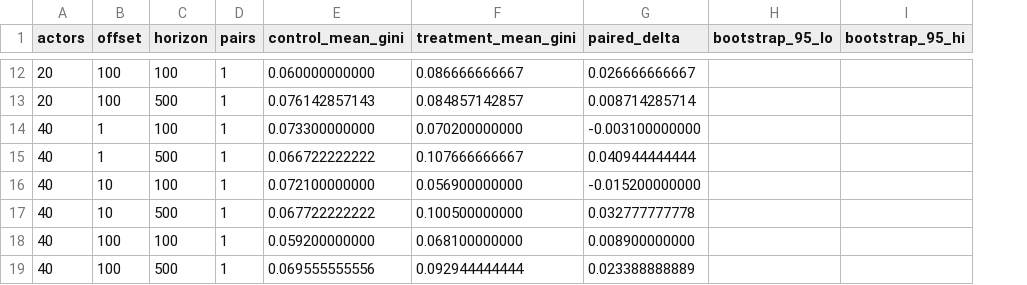
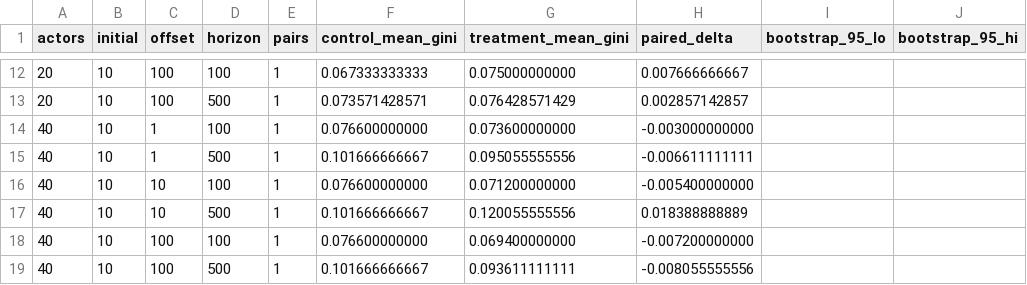
Before and after one commit to davletovb/social-emergence-lab, a CSV file: experiments/001-emergence-of-inequality/results/hiyal-grid-one-seed-64000-summary.csv, drawn as a sheet; only a part is shown, gaps mark what is left out; addresses are those after the commit; the diff covers the shown part only; the diff names each change by its address in the sheet, - before the commit and + after, or states it on an @@ line.

```diff
--- a/experiments/001-emergence-of-inequality/results/hiyal-grid-one-seed-64000-summary.csv
+++ b/experiments/001-emergence-of-inequality/results/hiyal-grid-one-seed-64000-summary.csv
+column B (initial), rows 12-19: all 10
-F12 (control_mean_gini): 0.060000000000
+F12 (control_mean_gini): 0.067333333333
-G12 (treatment_mean_gini): 0.086666666667
+G12 (treatment_mean_gini): 0.075000000000
-H12 (paired_delta): 0.026666666667
+H12 (paired_delta): 0.007666666667
-F13 (control_mean_gini): 0.076142857143
+F13 (control_mean_gini): 0.073571428571
-G13 (treatment_mean_gini): 0.084857142857
+G13 (treatment_mean_gini): 0.076428571429
-H13 (paired_delta): 0.008714285714
+H13 (paired_delta): 0.002857142857
-F14 (control_mean_gini): 0.073300000000
+F14 (control_mean_gini): 0.076600000000
-G14 (treatment_mean_gini): 0.070200000000
+G14 (treatment_mean_gini): 0.073600000000
-H14 (paired_delta): -0.003100000000
+H14 (paired_delta): -0.003000000000
-F15 (control_mean_gini): 0.066722222222
+F15 (control_mean_gini): 0.101666666667
-G15 (treatment_mean_gini): 0.107666666667
+G15 (treatment_mean_gini): 0.095055555556
-H15 (paired_delta): 0.040944444444
+H15 (paired_delta): -0.006611111111
-F16 (control_mean_gini): 0.072100000000
+F16 (control_mean_gini): 0.076600000000
-G16 (treatment_mean_gini): 0.056900000000
+G16 (treatment_mean_gini): 0.071200000000
-H16 (paired_delta): -0.015200000000
+H16 (paired_delta): -0.005400000000
-F17 (control_mean_gini): 0.067722222222
+F17 (control_mean_gini): 0.101666666667
-G17 (treatment_mean_gini): 0.100500000000
+G17 (treatment_mean_gini): 0.120055555556
-H17 (paired_delta): 0.032777777778
+H17 (paired_delta): 0.018388888889
-F18 (control_mean_gini): 0.059200000000
+F18 (control_mean_gini): 0.076600000000
-G18 (treatment_mean_gini): 0.068100000000
+G18 (treatment_mean_gini): 0.069400000000
-H18 (paired_delta): 0.008900000000
+H18 (paired_delta): -0.007200000000
-F19 (control_mean_gini): 0.069555555556
+F19 (control_mean_gini): 0.101666666667
-G19 (treatment_mean_gini): 0.092944444444
+G19 (treatment_mean_gini): 0.093611111111
-H19 (paired_delta): 0.023388888889
+H19 (paired_delta): -0.008055555556
```
Also changed, not shown: 30 edited cells elsewhere in this file, experiments/001-emergence-of-inequality/results/hiyal-grid-one-seed-64000-benchmarks.csv, experiments/001-emergence-of-inequality/results/hiyal-grid-one-seed-64000-trajectories.csv, 4 other files.
